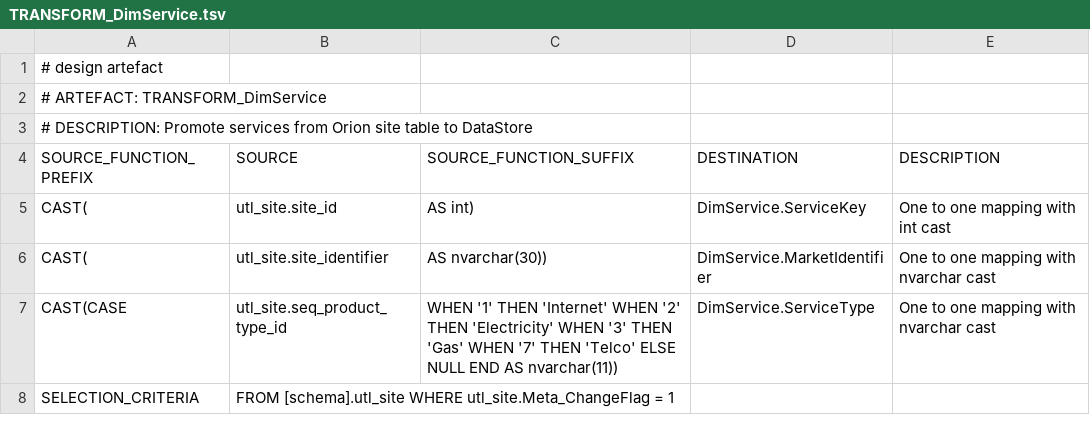
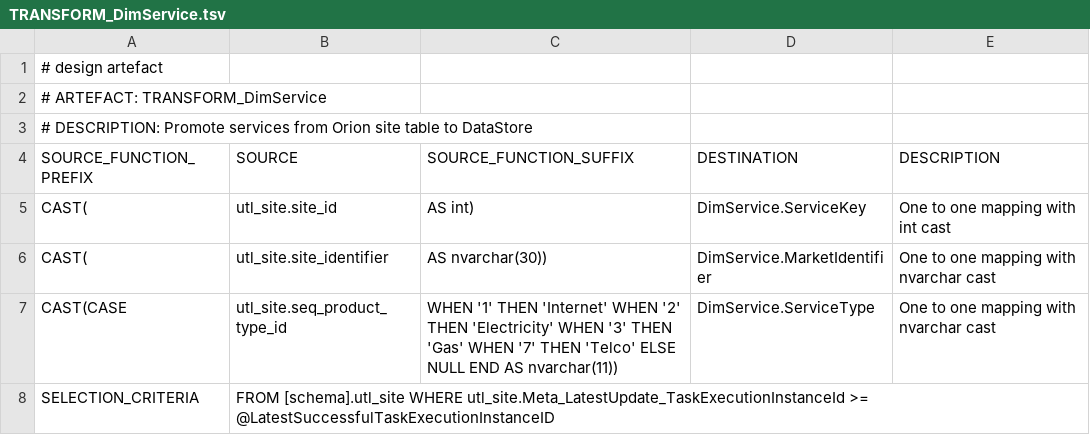
Before and after one commit to melvinwi/EDWCI, a TSV file: transformations/TRANSFORM_DimService.tsv, drawn as a sheet.

```diff
--- a/transformations/TRANSFORM_DimService.tsv
+++ b/transformations/TRANSFORM_DimService.tsv
@@ -7,2 +7,2 @@ CAST(	utl_site.site_identifier	AS nvarchar(30))	DimService.MarketIdentifier	One
 CAST(CASE	utl_site.seq_product_type_id	WHEN '1' THEN 'Internet' WHEN '2' THEN 'Electricity' WHEN '3' THEN 'Gas' WHEN '7' THEN 'Telco' ELSE NULL END AS nvarchar(11))	DimService.ServiceType	One to one mapping with nvarchar cast
-SELECTION_CRITERIA	FROM [schema].utl_site WHERE utl_site.Meta_ChangeFlag = 1			
+SELECTION_CRITERIA	FROM [schema].utl_site WHERE utl_site.Meta_LatestUpdate_TaskExecutionInstanceId  >= @LatestSuccessfulTaskExecutionInstanceID			
```
Also changed, not shown: transformations/TRANSFORM_DimAccount.tsv, transformations/TRANSFORM_DimCustomer_Business.tsv, 20 other files.
